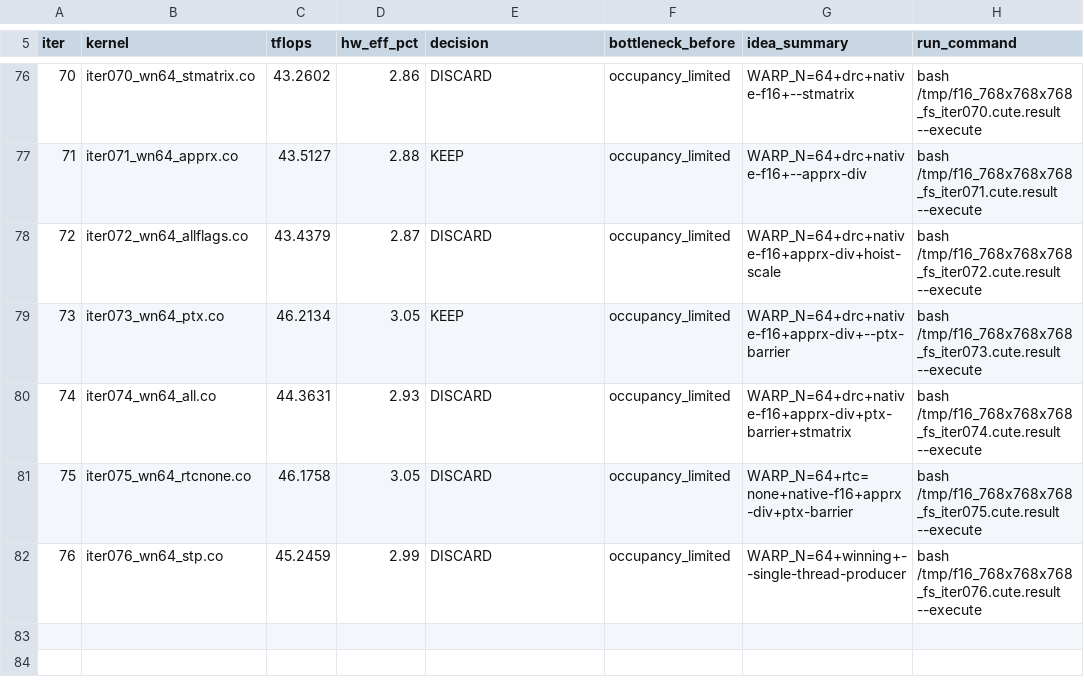
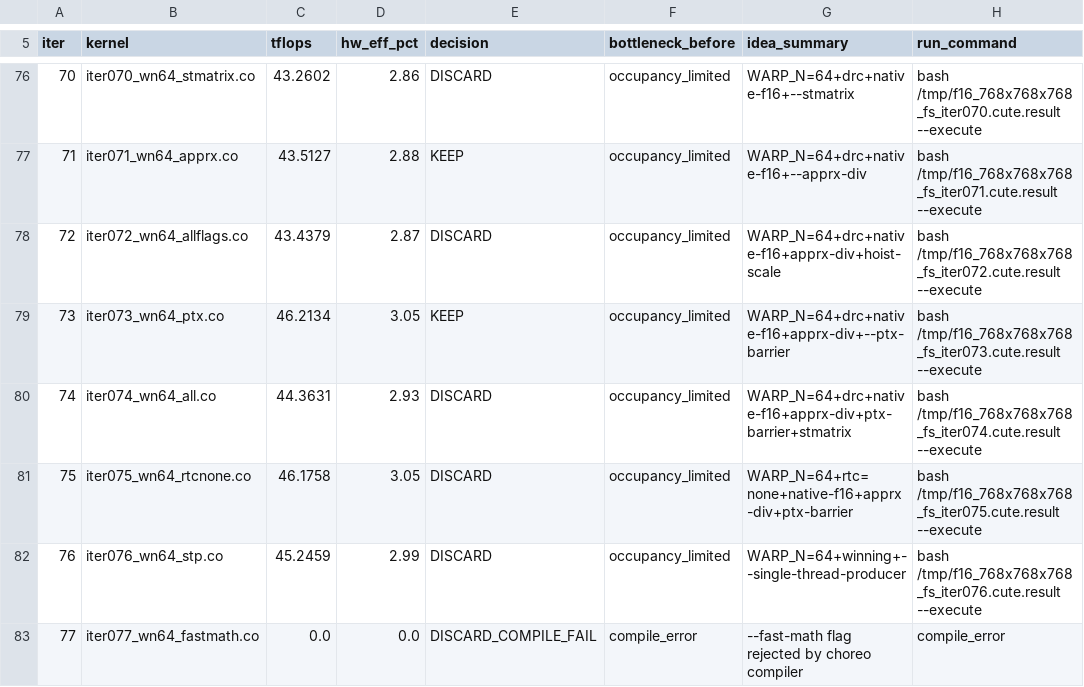
Before and after one commit to codes1gn/CroqTuner, a TSV file: tuning/logs/f16_768x768x768_fs/results.tsv, drawn as a sheet; only a part is shown, gaps mark what is left out; the diff names each change by its address in the sheet, - before the commit and + after, or states it on an @@ line.

Commit message:
f16_768x768x768_fs iter077: --fast-math compile fail (DISCARD_COMPILE_FAIL, 4 consecutive)

```diff
--- a/tuning/logs/f16_768x768x768_fs/results.tsv
+++ b/tuning/logs/f16_768x768x768_fs/results.tsv
+row 83: 77 | iter077_wn64_fastmath.co | 0.0 | 0.0 | DISCARD_COMPILE_FAIL | compile_error | --fast-math flag rejected by choreo compiler | compile_error
```
Also changed, not shown: 7 other files.
